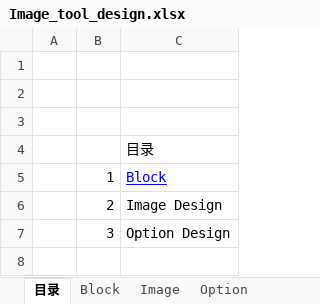
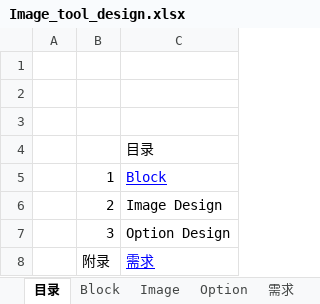
Before and after one commit to EricWHL/bmp_tool, an Excel workbook: doc/Image_tool_design.xlsx, sheet 目录, drawn as a sheet; values as stored, in another font and other column widths than the file's, no borders; the diff names each change by its address in the sheet, - before the commit and + after, or states it on an @@ line.

```diff
--- a/doc/Image_tool_design.xlsx (sheet 目录)
+++ b/doc/Image_tool_design.xlsx (sheet 目录)
+sheet tab: 需求
+row 8:  | 附录 | 需求
```
